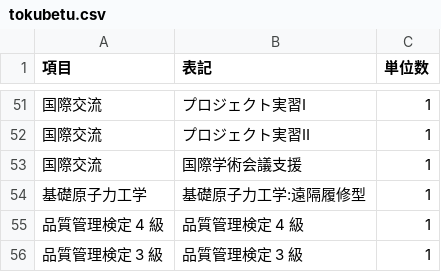
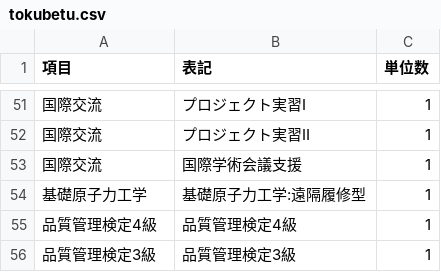
Before and after one commit to imaimai17468/imaimai-portfolio, a CSV file: Products/CreditsCounterforKNCT/js/tokubetu.csv, drawn as a sheet; only a part is shown, gaps mark what is left out; the diff covers the shown part only; the diff names each change by its address in the sheet, - before the commit and + after, or states it on an @@ line.

```diff
--- a/Products/CreditsCounterforKNCT/js/tokubetu.csv
+++ b/Products/CreditsCounterforKNCT/js/tokubetu.csv
-A55 (項目): 品質管理検定 4 級
+A55 (項目): 品質管理検定4級
-B55 (表記): 品質管理検定 4 級
+B55 (表記): 品質管理検定4級
-A56 (項目): 品質管理検定 3 級
+A56 (項目): 品質管理検定3級
-B56 (表記): 品質管理検定 3 級
+B56 (表記): 品質管理検定3級
```
Also changed, not shown: 29 edited cells elsewhere in this file, Products/CreditsCounterforKNCT/js/sikaku_m.csv, 4 other files.
